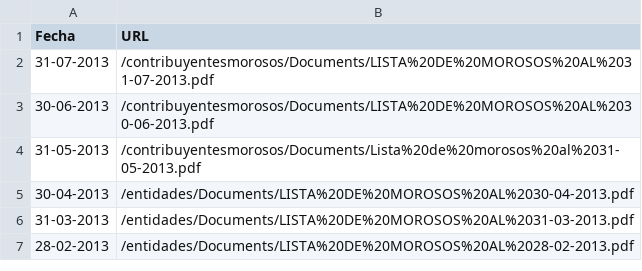
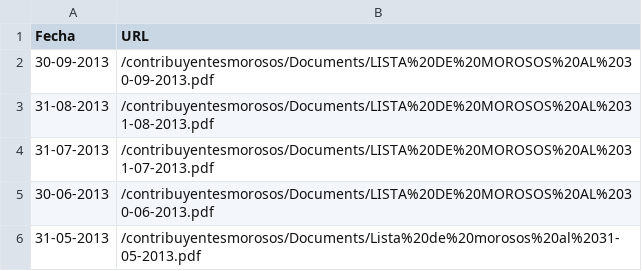
Before and after one commit to investigacion/morosos, a CSV file: data/pdfs.csv, drawn as a sheet; only a part is shown; the shorter side is filled out with more unchanged rows; the diff names each change by its address in the sheet, - before the commit and + after, or states it on an @@ line.

```diff
--- a/data/pdfs.csv
+++ b/data/pdfs.csv
+row 2: 30-09-2013 | /contribuyentesmorosos/Documents/LISTA%20DE%20MOROSOS%20AL%2030-09-2013.pdf
+row 3: 31-08-2013 | /contribuyentesmorosos/Documents/LISTA%20DE%20MOROSOS%20AL%2031-08-2013.pdf
```
Also changed, not shown: 5 other files.
